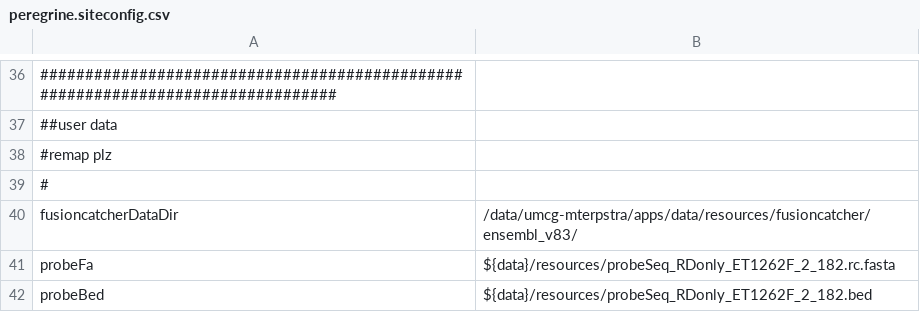
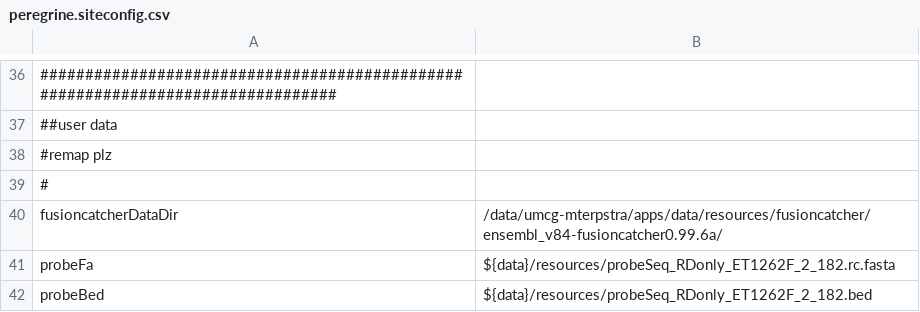
Before and after one commit to mmterpstra/molgenis-c5-TumorNormal, a CSV file: peregrine.siteconfig.csv, drawn as a sheet; only a part is shown, gaps mark what is left out; the diff names each change by its address in the sheet, - before the commit and + after, or states it on an @@ line.

```diff
--- a/peregrine.siteconfig.csv
+++ b/peregrine.siteconfig.csv
-B40: /data/umcg-mterpstra/apps/data/resources/fusioncatcher/ensembl_v83/
+B40: /data/umcg-mterpstra/apps/data/resources/fusioncatcher/ensembl_v84-fusioncatcher0.99.6a/
```
Also changed, not shown: parameters.csv, umcg.siteconfig.csv, 1 other file.
